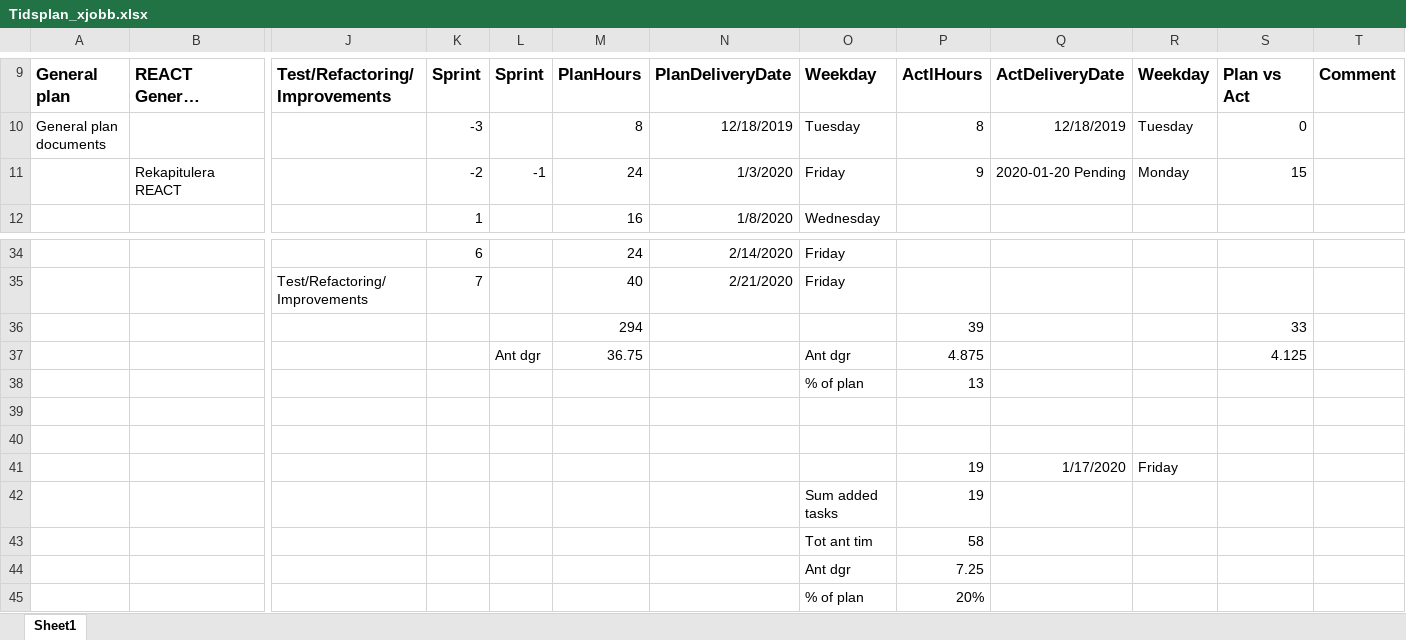
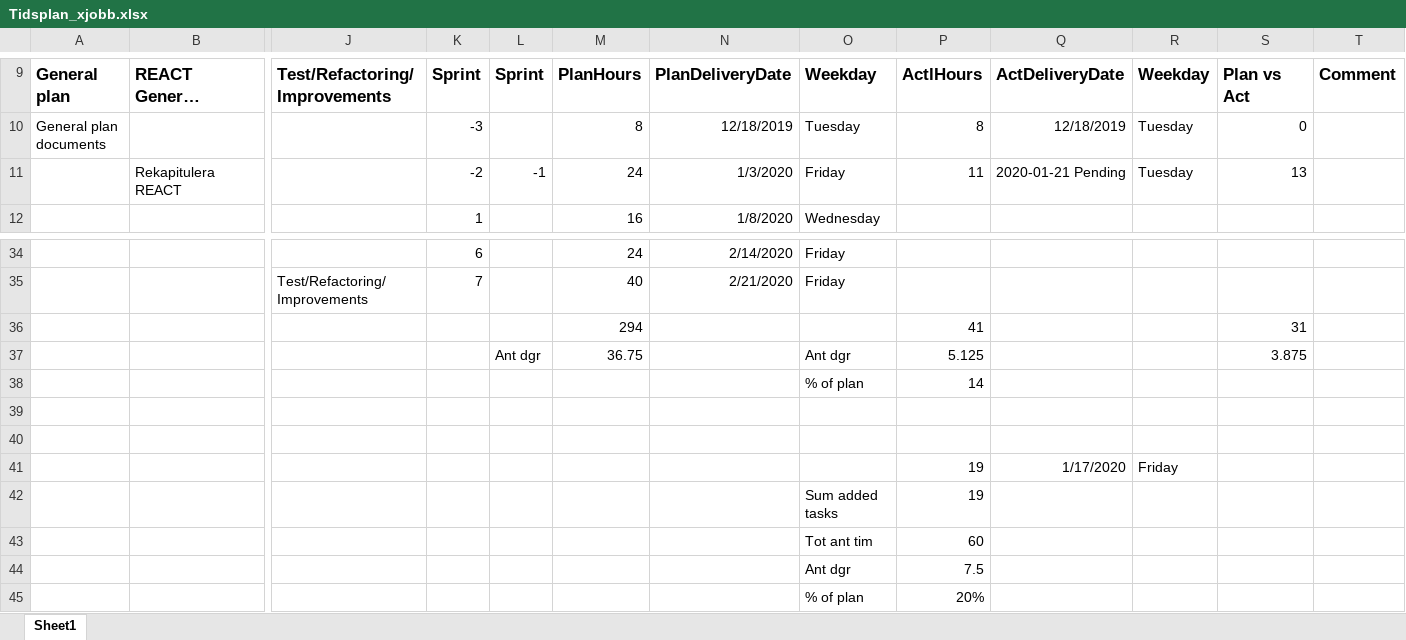
Before and after one commit to carlschlyter/mi_thesis, an Excel workbook: Tidsplan_xjobb.xlsx, sheet Sheet1, drawn as a sheet; only a part is shown, gaps mark what is left out; long unchanged cells end in …; values as stored, in another font and other column widths than the file's, no borders; removed rows and columns are numbered as before the commit, all else as after; rows hold the shown columns only; the diff names each change by its address in the sheet, - before the commit and + after, or states it on an @@ line.

Commit message:
updated tidsplan

```diff
--- a/Tidsplan_xjobb.xlsx (sheet Sheet1)
+++ b/Tidsplan_xjobb.xlsx (sheet Sheet1)
-P11: 9
+P11: 11
-Q11: 2020-01-20 Pending
+Q11: 2020-01-21 Pending
-R11: Monday
+R11: Tuesday
-S11: 15
+S11: 13
-row 36:  |  |  |  |  | 294 |  |  | 39 |  |  | 33
+row 36:  |  |  |  |  | 294 |  |  | 41 |  |  | 31
-P37: 4.875
+P37: 5.125
-S37: 4.125
+S37: 3.875
-P38: 13
+P38: 14
-P43: 58
+P43: 60
-P44: 7.25
+P44: 7.5
```
